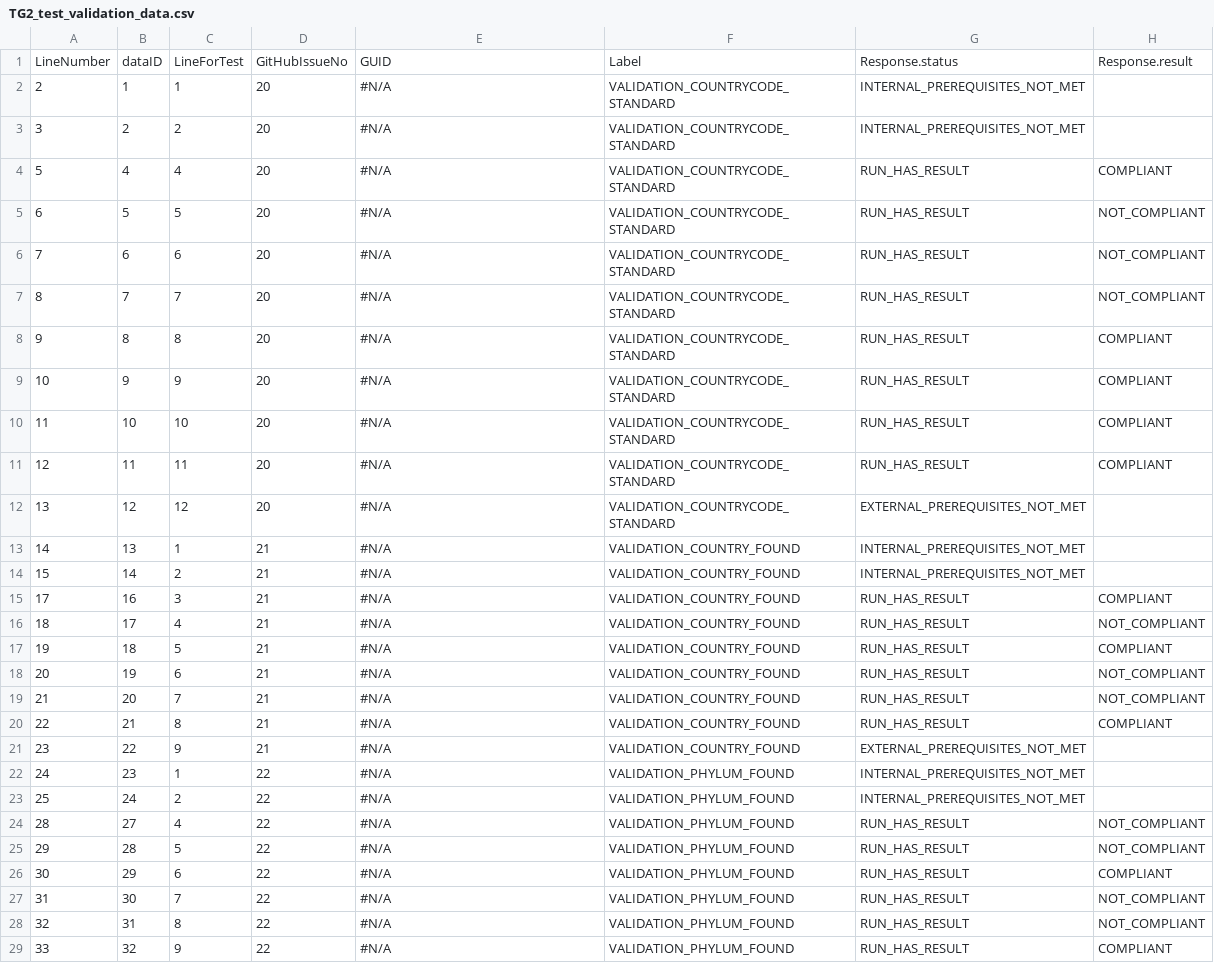
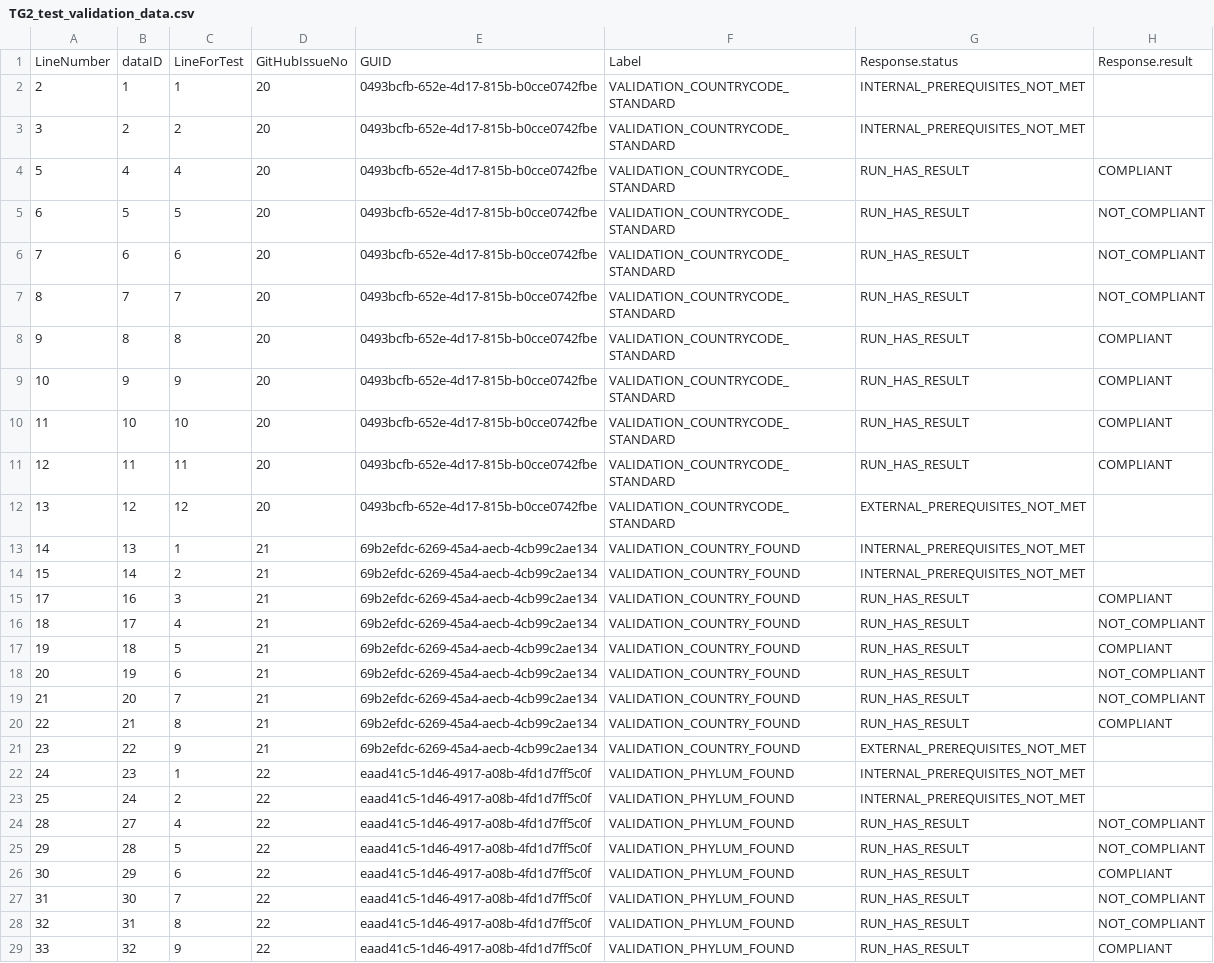
Before and after one commit to tdwg/bdq, a CSV file: tg2/core/TG2_test_validation_data.csv, drawn as a sheet; only a part is shown; the diff covers the shown part only; the diff names each change by its address in the sheet, - before the commit and + after, or states it on an @@ line.

```diff
--- a/tg2/core/TG2_test_validation_data.csv
+++ b/tg2/core/TG2_test_validation_data.csv
-E2:E12: #N/A
+E2:E12: 0493bcfb-652e-4d17-815b-b0cce0742fbe
-E13:E21: #N/A
+E13:E21: 69b2efdc-6269-45a4-aecb-4cb99c2ae134
-E22:E29: #N/A
+E22:E29: eaad41c5-1d46-4917-a08b-4fd1d7ff5c0f
```
Also changed, not shown: 40 edited cells elsewhere in this file, tg2/core/TG2_test_validation_data_nonprintingchars.csv.
